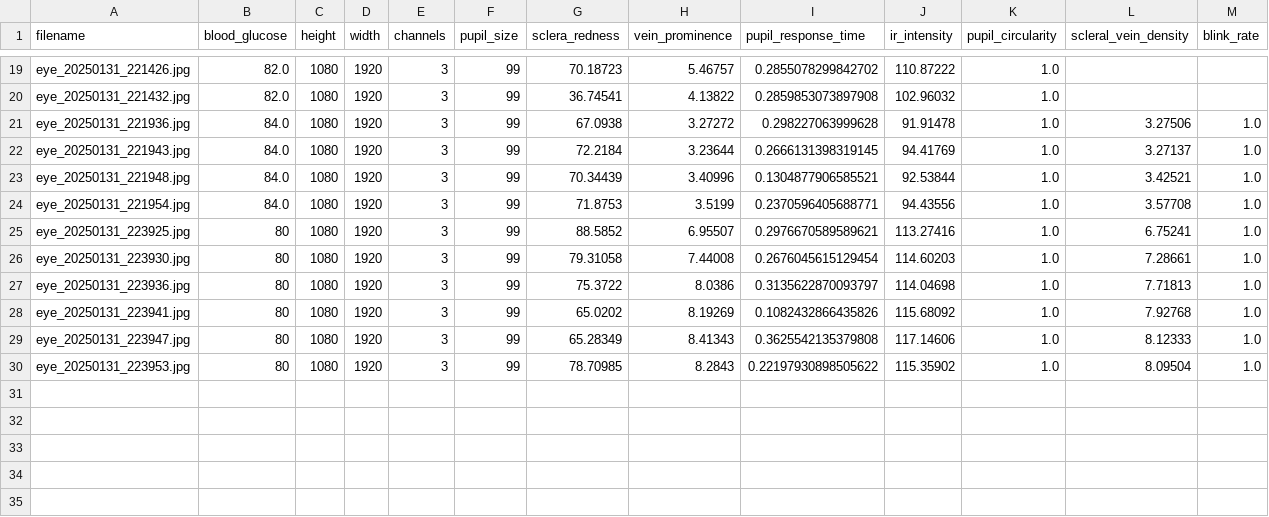
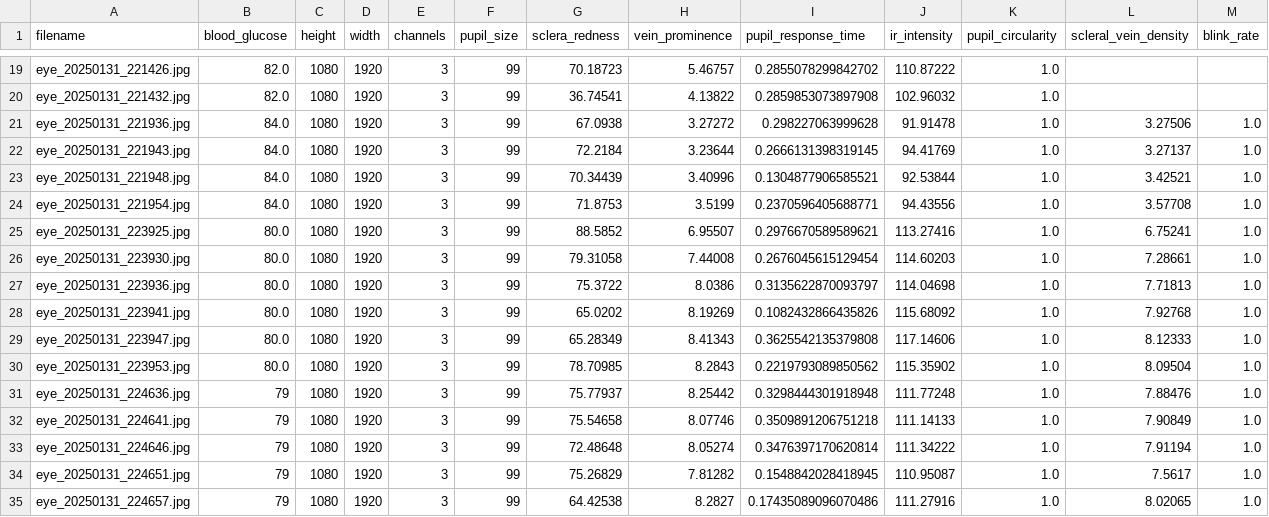
Before and after one commit to jtb21091/EyeBloodGlucose, a CSV file: eye_glucose_data/labels.csv, drawn as a sheet; only a part is shown, gaps mark what is left out.

```diff
--- a/eye_glucose_data/labels.csv
+++ b/eye_glucose_data/labels.csv
@@ -24,7 +24,12 @@ eye_20250131_221948.jpg,84.0,1080,1920,3,99,70.34439,3.40996,0.1304877906585521,
 eye_20250131_221954.jpg,84.0,1080,1920,3,99,71.8753,3.5199,0.2370596405688771,94.43556,1.0,3.57708,1.0
-eye_20250131_223925.jpg,80,1080,1920,3,99,88.5852,6.95507,0.2976670589589621,113.27416,1.0,6.75241,1.0
-eye_20250131_223930.jpg,80,1080,1920,3,99,79.31058,7.44008,0.2676045615129454,114.60203,1.0,7.28661,1.0
-eye_20250131_223936.jpg,80,1080,1920,3,99,75.3722,8.0386,0.3135622870093797,114.04698,1.0,7.71813,1.0
-eye_20250131_223941.jpg,80,1080,1920,3,99,65.0202,8.19269,0.1082432866435826,115.68092,1.0,7.92768,1.0
-eye_20250131_223947.jpg,80,1080,1920,3,99,65.28349,8.41343,0.3625542135379808,117.14606,1.0,8.12333,1.0
-eye_20250131_223953.jpg,80,1080,1920,3,99,78.70985,8.2843,0.22197930898505622,115.35902,1.0,8.09504,1.0
+eye_20250131_223925.jpg,80.0,1080,1920,3,99,88.5852,6.95507,0.2976670589589621,113.27416,1.0,6.75241,1.0
+eye_20250131_223930.jpg,80.0,1080,1920,3,99,79.31058,7.44008,0.2676045615129454,114.60203,1.0,7.28661,1.0
+eye_20250131_223936.jpg,80.0,1080,1920,3,99,75.3722,8.0386,0.3135622870093797,114.04698,1.0,7.71813,1.0
+eye_20250131_223941.jpg,80.0,1080,1920,3,99,65.0202,8.19269,0.1082432866435826,115.68092,1.0,7.92768,1.0
+eye_20250131_223947.jpg,80.0,1080,1920,3,99,65.28349,8.41343,0.3625542135379808,117.14606,1.0,8.12333,1.0
+eye_20250131_223953.jpg,80.0,1080,1920,3,99,78.70985,8.2843,0.2219793089850562,115.35902,1.0,8.09504,1.0
+eye_20250131_224636.jpg,79,1080,1920,3,99,75.77937,8.25442,0.3298444301918948,111.77248,1.0,7.88476,1.0
+eye_20250131_224641.jpg,79,1080,1920,3,99,75.54658,8.07746,0.3509891206751218,111.14133,1.0,7.90849,1.0
+eye_20250131_224646.jpg,79,1080,1920,3,99,72.48648,8.05274,0.3476397170620814,111.34222,1.0,7.91194,1.0
+eye_20250131_224651.jpg,79,1080,1920,3,99,75.26829,7.81282,0.1548842028418945,110.95087,1.0,7.5617,1.0
+eye_20250131_224657.jpg,79,1080,1920,3,99,64.42538,8.2827,0.17435089096070486,111.27916,1.0,8.02065,1.0
```
Also changed, not shown: 2 other files.
